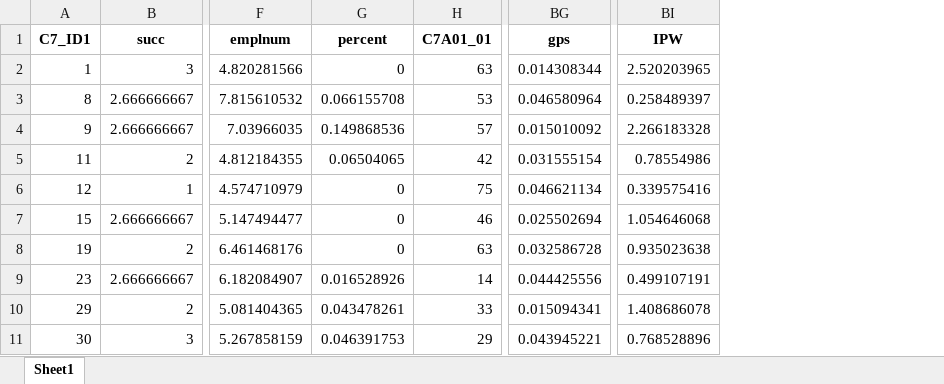
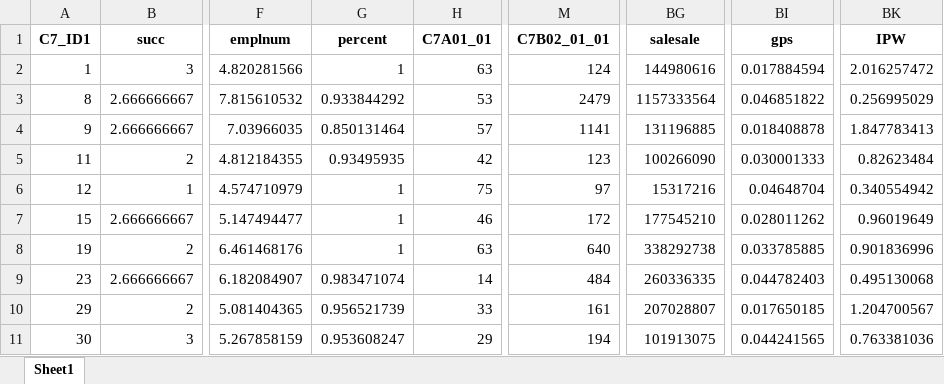
Before and after one commit to hoonbravo/seminar, an Excel workbook: index.xlsx, sheet Sheet1, drawn as a sheet; only a part is shown, gaps mark what is left out; values as stored, in another font and other column widths than the file's, no borders; addresses are those after the commit; the diff covers the shown part only; the diff names each change by its address in the sheet, - before the commit and + after, or states it on an @@ line.

```diff
--- a/index.xlsx (sheet Sheet1)
+++ b/index.xlsx (sheet Sheet1)
+column M (C7B02_01_01), rows 2-11: 124 | 2479 | 1141 | 123 | 97 | 172 | 640 | 484 | 161 | 194
+column BG (salesale), rows 2-11: 144980616 | 1157333564 | 131196885 | 100266090 | 15317216 | 177545210 | 338292738 | 260336335 | 207028807 | 101913075
-G2 (percent): 0
+G2 (percent): 1
-BI2 (gps): 0.014308344
+BI2 (gps): 0.017884594
-BK2 (IPW): 2.520203965
+BK2 (IPW): 2.016257472
-G3 (percent): 0.066155708
+G3 (percent): 0.933844292
-BI3 (gps): 0.046580964
+BI3 (gps): 0.046851822
-BK3 (IPW): 0.258489397
+BK3 (IPW): 0.256995029
-G4 (percent): 0.149868536
+G4 (percent): 0.850131464
-BI4 (gps): 0.015010092
+BI4 (gps): 0.018408878
-BK4 (IPW): 2.266183328
+BK4 (IPW): 1.847783413
-G5 (percent): 0.06504065
+G5 (percent): 0.93495935
-BI5 (gps): 0.031555154
+BI5 (gps): 0.030001333
-BK5 (IPW): 0.78554986
+BK5 (IPW): 0.82623484
-G6:G8 (percent): 0
+G6:G8 (percent): 1
-BI6 (gps): 0.046621134
+BI6 (gps): 0.04648704
-BK6 (IPW): 0.339575416
+BK6 (IPW): 0.340554942
-BI7 (gps): 0.025502694
+BI7 (gps): 0.028011262
-BK7 (IPW): 1.054646068
+BK7 (IPW): 0.96019649
-BI8 (gps): 0.032586728
+BI8 (gps): 0.033785885
-BK8 (IPW): 0.935023638
+BK8 (IPW): 0.901836996
-G9 (percent): 0.016528926
+G9 (percent): 0.983471074
-BI9 (gps): 0.044425556
+BI9 (gps): 0.044782403
-BK9 (IPW): 0.499107191
+BK9 (IPW): 0.495130068
-G10 (percent): 0.043478261
+G10 (percent): 0.956521739
-BI10 (gps): 0.015094341
+BI10 (gps): 0.017650185
-BK10 (IPW): 1.408686078
+BK10 (IPW): 1.204700567
-G11 (percent): 0.046391753
+G11 (percent): 0.953608247
-BI11 (gps): 0.043945221
+BI11 (gps): 0.044241565
-BK11 (IPW): 0.768528896
+BK11 (IPW): 0.763381036
```
Also changed, not shown: 981 edited cells elsewhere in this sheet, cor.xlsx, cor_treat.xlsx, 5 other files.
